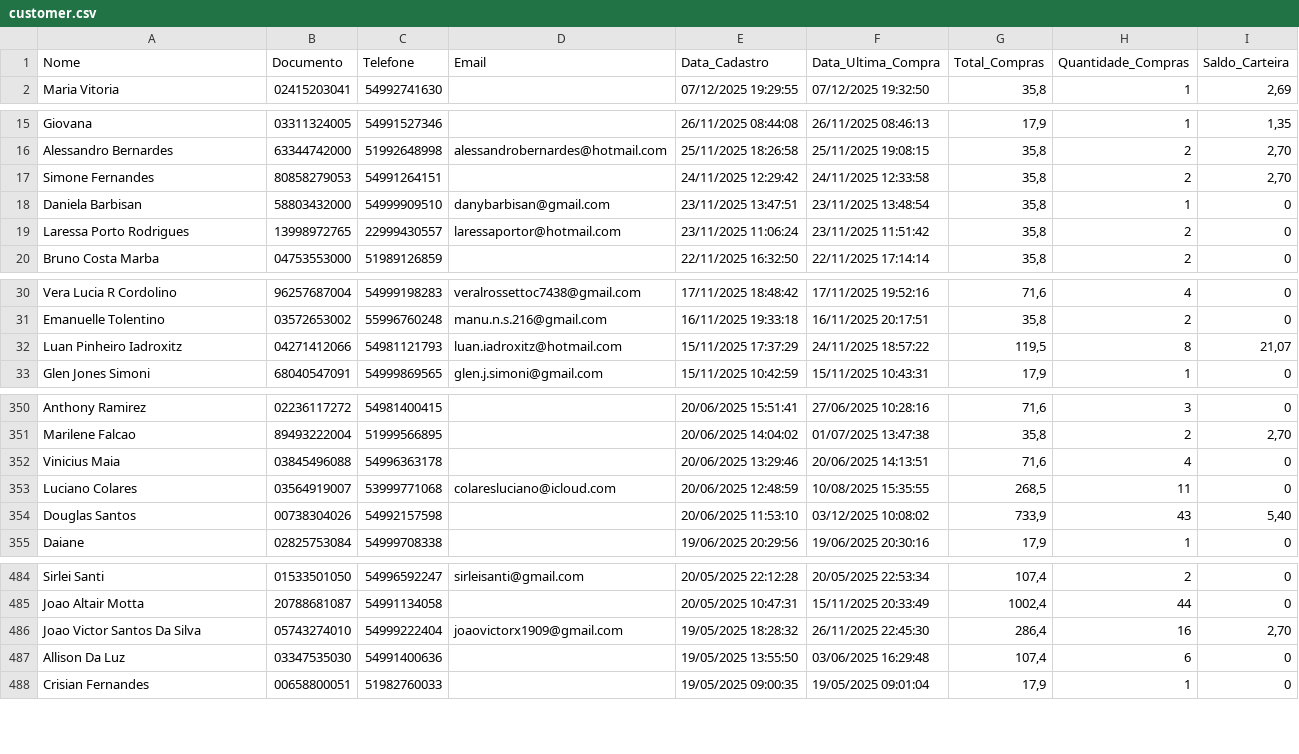
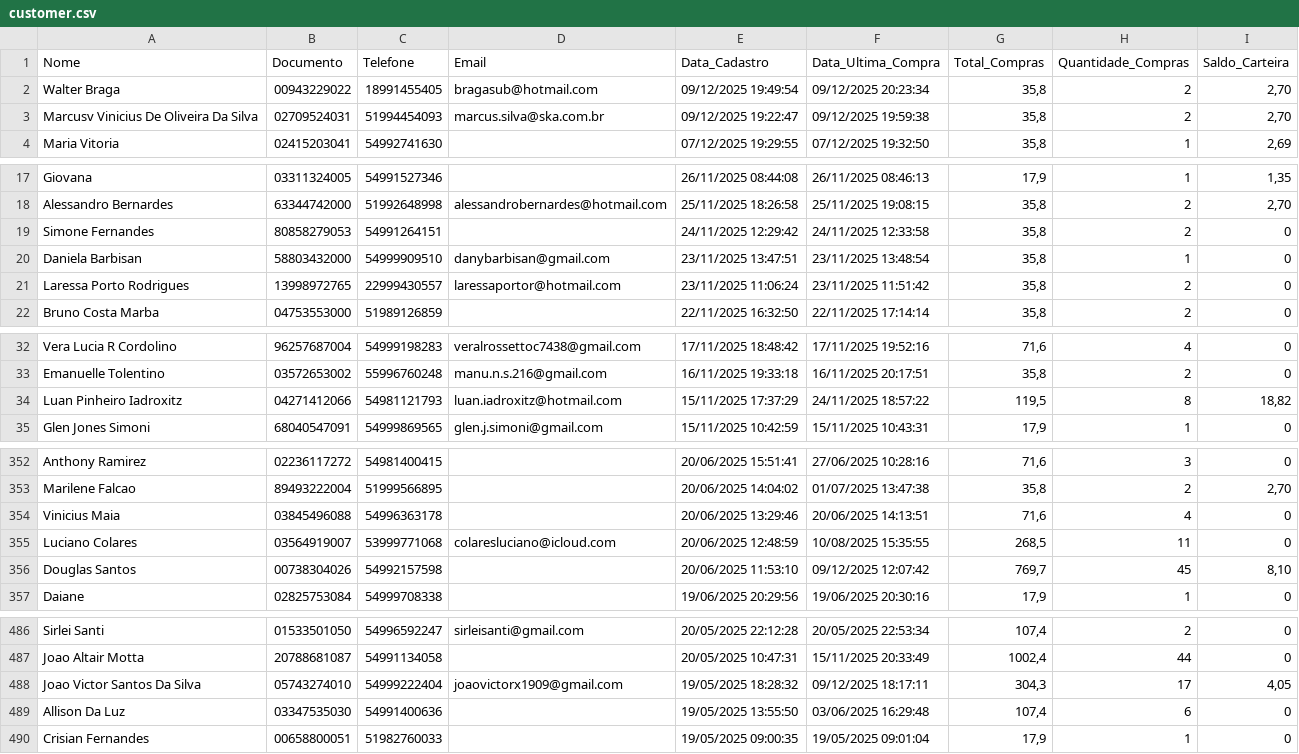
Before and after one commit to lucaslopezpuerta/LavpopBusinessIntelligence, a CSV file: data/customer.csv, drawn as a sheet; only a part is shown, gaps mark what is left out; the diff covers the shown part only.

```diff
--- a/data/customer.csv
+++ b/data/customer.csv
@@ -1,2 +1,4 @@
 "Nome";"Documento";"Telefone";"Email";"Data_Cadastro";"Data_Ultima_Compra";"Total_Compras";"Quantidade_Compras";"Saldo_Carteira"
+"Walter Braga";"00943229022";"18991455405";"bragasub@hotmail.com";"09/12/2025 19:49:54";"09/12/2025 20:23:34";"35,8";"2";"2,70"
+"Marcusv Vinicius De Oliveira Da Silva";"02709524031";"51994454093";"marcus.silva@ska.com.br";"09/12/2025 19:22:47";"09/12/2025 19:59:38";"35,8";"2";"2,70"
 "Maria Vitoria";"02415203041";"54992741630";"";"07/12/2025 19:29:55";"07/12/2025 19:32:50";"35,8";"1";"2,69"
@@ -16,3 +18,3 @@
 "Alessandro Bernardes";"63344742000";"51992648998";"alessandrobernardes@hotmail.com";"25/11/2025 18:26:58";"25/11/2025 19:08:15";"35,8";"2";"2,70"
-"Simone Fernandes";"80858279053";"54991264151";"";"24/11/2025 12:29:42";"24/11/2025 12:33:58";"35,8";"2";"2,70"
+"Simone Fernandes";"80858279053";"54991264151";"";"24/11/2025 12:29:42";"24/11/2025 12:33:58";"35,8";"2";"0"
 "Daniela Barbisan";"58803432000";"54999909510";"danybarbisan@gmail.com";"23/11/2025 13:47:51";"23/11/2025 13:48:54";"35,8";"1";"0"
@@ -31,3 +33,3 @@
 "Emanuelle Tolentino";"03572653002";"55996760248";"manu.n.s.216@gmail.com";"16/11/2025 19:33:18";"16/11/2025 20:17:51";"35,8";"2";"0"
-"Luan Pinheiro Iadroxitz";"04271412066";"54981121793";"luan.iadroxitz@hotmail.com";"15/11/2025 17:37:29";"24/11/2025 18:57:22";"119,5";"8";"21,07"
+"Luan Pinheiro Iadroxitz";"04271412066";"54981121793";"luan.iadroxitz@hotmail.com";"15/11/2025 17:37:29";"24/11/2025 18:57:22";"119,5";"8";"18,82"
 "Glen Jones Simoni";"68040547091";"54999869565";"glen.j.simoni@gmail.com";"15/11/2025 10:42:59";"15/11/2025 10:43:31";"17,9";"1";"0"
@@ -353,3 +355,3 @@
 "Luciano Colares";"03564919007";"53999771068";"colaresluciano@icloud.com";"20/06/2025 12:48:59";"10/08/2025 15:35:55";"268,5";"11";"0"
-"Douglas Santos";"00738304026";"54992157598";"";"20/06/2025 11:53:10";"03/12/2025 10:08:02";"733,9";"43";"5,40"
+"Douglas Santos";"00738304026";"54992157598";"";"20/06/2025 11:53:10";"09/12/2025 12:07:42";"769,7";"45";"8,10"
 "Daiane";"02825753084";"54999708338";"";"19/06/2025 20:29:56";"19/06/2025 20:30:16";"17,9";"1";"0"
@@ -485,3 +487,3 @@
 "Joao Altair Motta";"20788681087";"54991134058";"";"20/05/2025 10:47:31";"15/11/2025 20:33:49";"1002,4";"44";"0"
-"Joao Victor Santos Da Silva";"05743274010";"54999222404";"joaovictorx1909@gmail.com";"19/05/2025 18:28:32";"26/11/2025 22:45:30";"286,4";"16";"2,70"
+"Joao Victor Santos Da Silva";"05743274010";"54999222404";"joaovictorx1909@gmail.com";"19/05/2025 18:28:32";"09/12/2025 18:17:11";"304,3";"17";"4,05"
 "Allison Da Luz";"03347535030";"54991400636";"";"19/05/2025 13:55:50";"03/06/2025 16:29:48";"107,4";"6";"0"
```
Also changed, not shown: 4 edited cells elsewhere in this file, data/rfm.csv.
